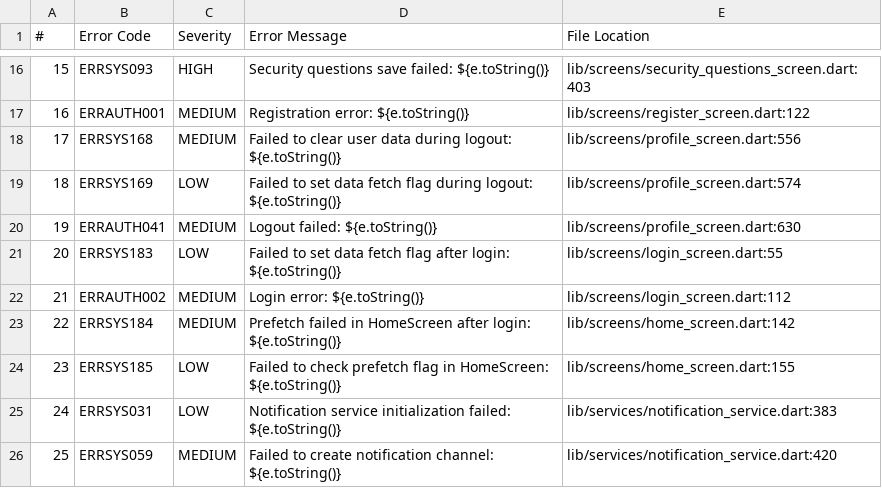
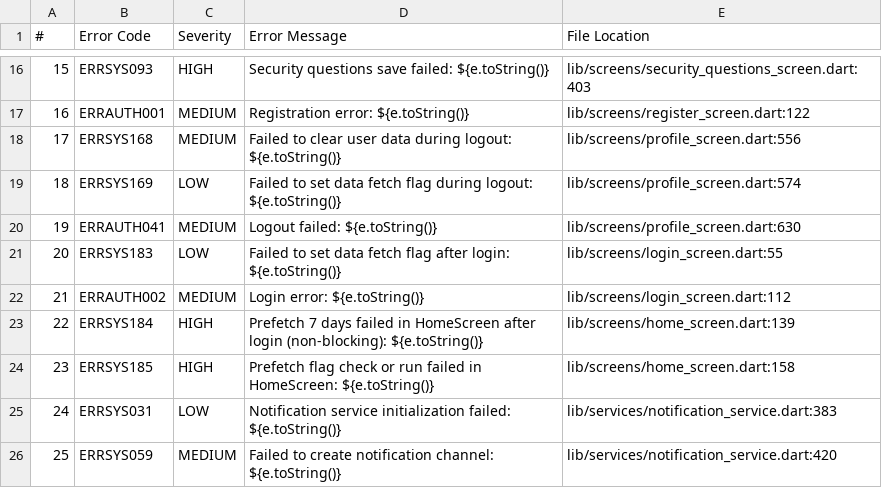
Before and after one commit to ravikumar8789/flutter-diary-app, a CSV file: error/error-details-old.csv, drawn as a sheet; only a part is shown, gaps mark what is left out.

```diff
--- a/error/error-details-old.csv
+++ b/error/error-details-old.csv
@@ -22,4 +22,4 @@
 21,ERRAUTH002,MEDIUM,"Login error: ${e.toString()}",lib/screens/login_screen.dart:112
-22,ERRSYS184,MEDIUM,"Prefetch failed in HomeScreen after login: ${e.toString()}",lib/screens/home_screen.dart:142
-23,ERRSYS185,LOW,"Failed to check prefetch flag in HomeScreen: ${e.toString()}",lib/screens/home_screen.dart:155
+22,ERRSYS184,HIGH,"Prefetch 7 days failed in HomeScreen after login (non-blocking): ${e.toString()}",lib/screens/home_screen.dart:139
+23,ERRSYS185,HIGH,"Prefetch flag check or run failed in HomeScreen: ${e.toString()}",lib/screens/home_screen.dart:158
 24,ERRSYS031,LOW,"Notification service initialization failed: ${e.toString()}",lib/services/notification_service.dart:383
```
Also changed, not shown: 12 other files.
